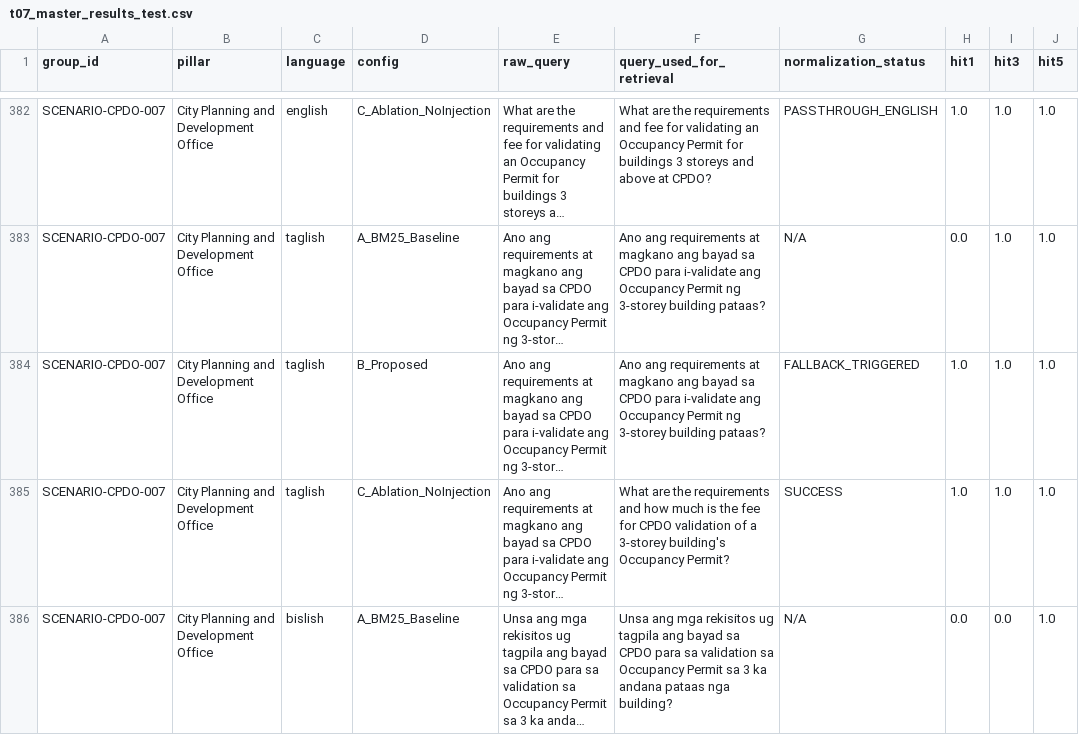
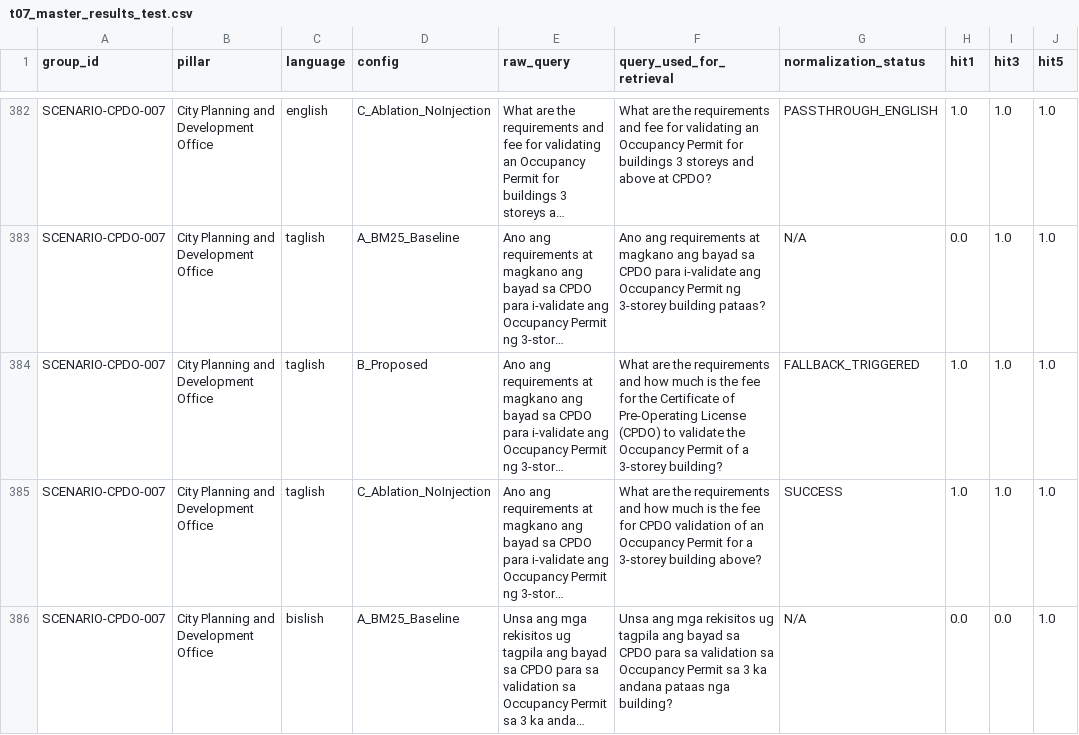
Before and after one commit to jasoncedrick/LGSDeliveryRAGAssistant, a CSV file: experiments/t07_master_results_test.csv, drawn as a sheet; only a part is shown, gaps mark what is left out; long unchanged cells end in …; the diff covers the shown part only; the diff names each change by its address in the sheet, - before the commit and + after, or states it on an @@ line.

Commit message:
Fix polysemy fallback: attempt translation instead of discarding query, closes most of the B-vs-C retrieval gap

```diff
--- a/experiments/t07_master_results_test.csv
+++ b/experiments/t07_master_results_test.csv
-F384 (query_used_for_retrieval): Ano ang requirements at magkano ang bayad sa CPDO para i-validate ang Occupancy Permit ng 3-storey building pataas?
+F384 (query_used_for_retrieval): What are the requirements and how much is the fee for the Certificate of Pre-Operating License (CPDO) to validate the Occupancy Permit of a 3-storey building?
-F385 (query_used_for_retrieval): …validation of a 3-storey building's Occupancy Permit?
+F385 (query_used_for_retrieval): …validation of an Occupancy Permit for a 3-storey building above?
```
Also changed, not shown: 57 edited cells elsewhere in this file, experiments/t07_summary_by_config.csv, 2 other files.
